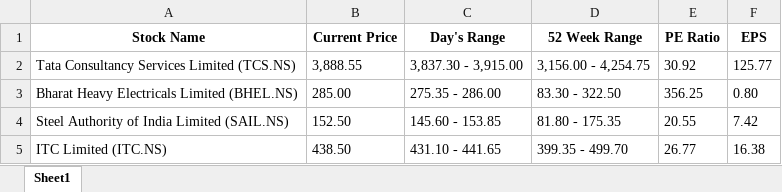
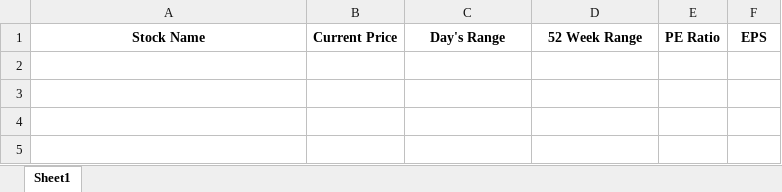
Before and after one commit to dnile369/PytestAutomationFramework, an Excel workbook: reports/info.xlsx, sheet Sheet1, drawn as a sheet; values as stored, in another font and other column widths than the file's, no borders; the diff names each change by its address in the sheet, - before the commit and + after, or states it on an @@ line.

```diff
--- a/reports/info.xlsx (sheet Sheet1)
+++ b/reports/info.xlsx (sheet Sheet1)
-row 2: Tata Consultancy Services Limited (TCS.NS) | 3,888.55 | 3,837.30 - 3,915.00 | 3,156.00 - 4,254.75 | 30.92 | 125.77
-row 3: Bharat Heavy Electricals Limited (BHEL.NS) | 285.00 | 275.35 - 286.00 | 83.30 - 322.50 | 356.25 | 0.80
-row 4: Steel Authority of India Limited (SAIL.NS) | 152.50 | 145.60 - 153.85 | 81.80 - 175.35 | 20.55 | 7.42
-row 5: ITC Limited (ITC.NS) | 438.50 | 431.10 - 441.65 | 399.35 - 499.70 | 26.77 | 16.38
```
Also changed, not shown: 3 other files.
